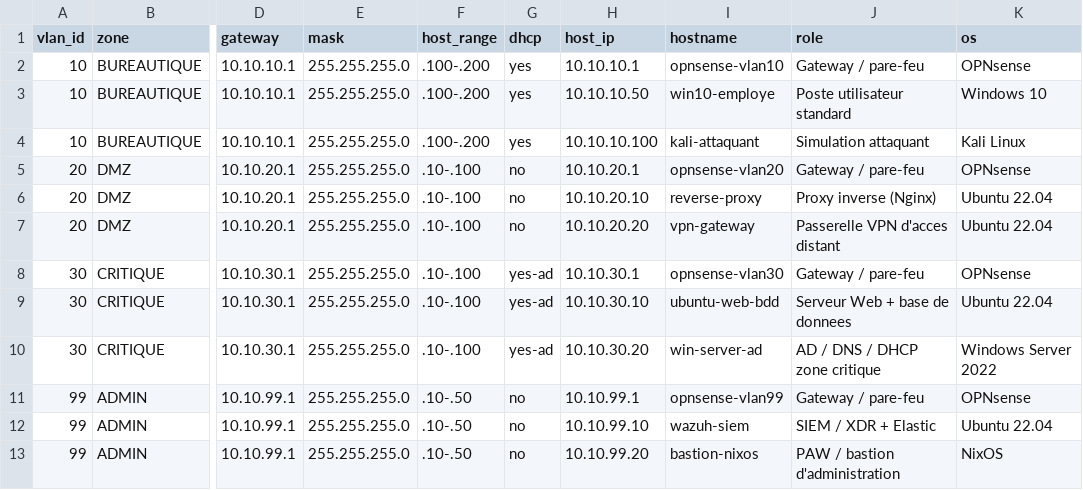
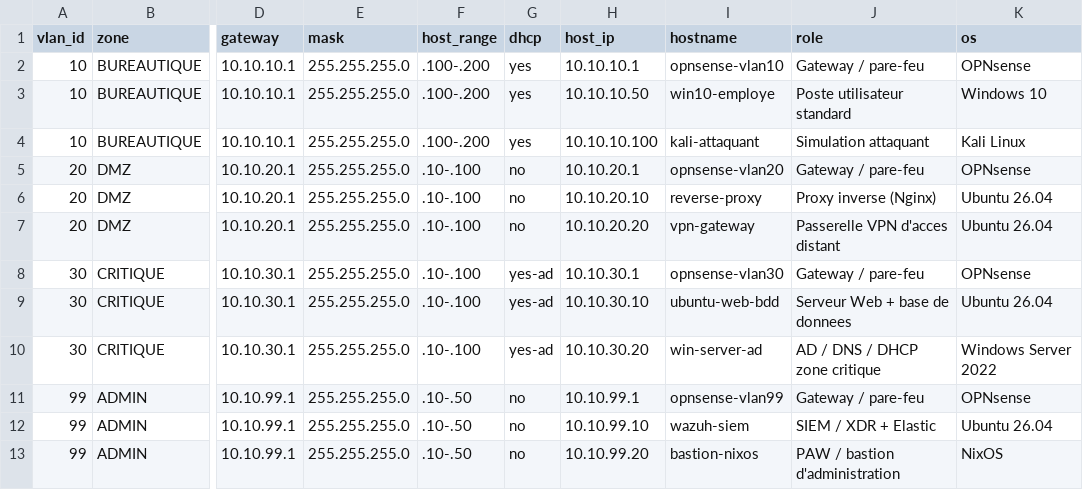
Before and after one commit to galagtek/defend-the-core, a CSV file: architecture/addressing-plan.csv, drawn as a sheet; only a part is shown, gaps mark what is left out; the diff names each change by its address in the sheet, - before the commit and + after, or states it on an @@ line.

Commit message:
Mise à jour: Ubuntu 22.04 -> 26.04 LTS (Resolute Raccoon) + NixOS 25.11
- Ubuntu Server: PostgreSQL version détectée dynamiquement (bonne pratique admin)
- wazuh/config/ossec.conf: jammy -> resolute (provider canonical CVE)
- wazuh/config/agent.conf: cis_ubuntu22-04 -> cis_ubuntu26-04, debian 11 -> 12
- wazuh/install/install-wazuh-manager.sh: pré-requis 26.04
- ubuntu-server/scripts/06-cis-hardening.sh: CIS Benchmark 26.04
- bastion-nixos/configuration.nix: channel + stateVersion 24.05 -> 25.11
- README, addressing-plan, network-topology: 22.04 -> 26.04
- kvm/networks/*.xml: 4 réseaux isolés KVM (vlan10/20/30/99)

```diff
--- a/architecture/addressing-plan.csv
+++ b/architecture/addressing-plan.csv
-K6:K7 (os): Ubuntu 22.04
+K6:K7 (os): Ubuntu 26.04
-K9 (os): Ubuntu 22.04
+K9 (os): Ubuntu 26.04
-K12 (os): Ubuntu 22.04
+K12 (os): Ubuntu 26.04
```
Also changed, not shown: 16 other files.
